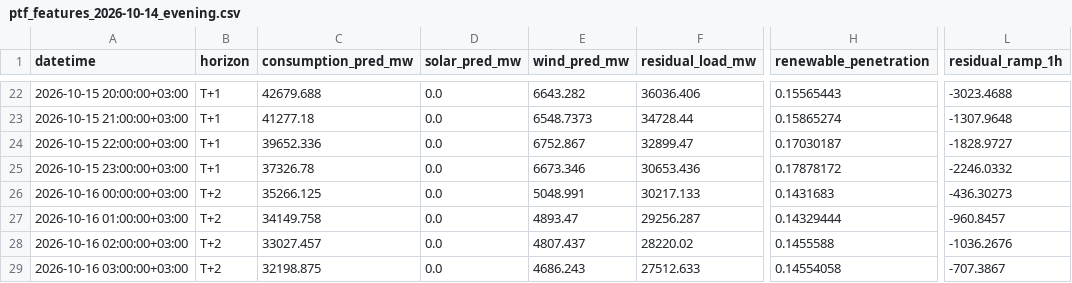
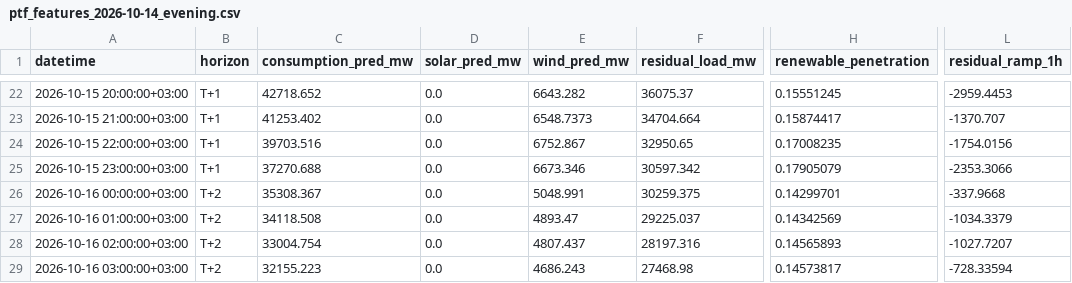
Before and after one commit to dattik12/turkiye-t2-daysahead, a CSV file: data/forecast/ptf_features/archive/ptf_features_2026-10-14_evening.csv, drawn as a sheet; only a part is shown, gaps mark what is left out; the diff covers the shown part only; the diff names each change by its address in the sheet, - before the commit and + after, or states it on an @@ line.

```diff
--- a/data/forecast/ptf_features/archive/ptf_features_2026-10-14_evening.csv
+++ b/data/forecast/ptf_features/archive/ptf_features_2026-10-14_evening.csv
-C22 (consumption_pred_mw): 42679.688
+C22 (consumption_pred_mw): 42718.652
-F22 (residual_load_mw): 36036.406
+F22 (residual_load_mw): 36075.37
-H22 (renewable_penetration): 0.15565443
+H22 (renewable_penetration): 0.15551245
-L22 (residual_ramp_1h): -3023.4688
+L22 (residual_ramp_1h): -2959.4453
-C23 (consumption_pred_mw): 41277.18
+C23 (consumption_pred_mw): 41253.402
-F23 (residual_load_mw): 34728.44
+F23 (residual_load_mw): 34704.664
-H23 (renewable_penetration): 0.15865274
+H23 (renewable_penetration): 0.15874417
-L23 (residual_ramp_1h): -1307.9648
+L23 (residual_ramp_1h): -1370.707
-C24 (consumption_pred_mw): 39652.336
+C24 (consumption_pred_mw): 39703.516
-F24 (residual_load_mw): 32899.47
+F24 (residual_load_mw): 32950.65
-H24 (renewable_penetration): 0.17030187
+H24 (renewable_penetration): 0.17008235
-L24 (residual_ramp_1h): -1828.9727
+L24 (residual_ramp_1h): -1754.0156
-C25 (consumption_pred_mw): 37326.78
+C25 (consumption_pred_mw): 37270.688
-F25 (residual_load_mw): 30653.436
+F25 (residual_load_mw): 30597.342
-H25 (renewable_penetration): 0.17878172
+H25 (renewable_penetration): 0.17905079
-L25 (residual_ramp_1h): -2246.0332
+L25 (residual_ramp_1h): -2353.3066
-C26 (consumption_pred_mw): 35266.125
+C26 (consumption_pred_mw): 35308.367
-F26 (residual_load_mw): 30217.133
+F26 (residual_load_mw): 30259.375
-H26 (renewable_penetration): 0.1431683
+H26 (renewable_penetration): 0.14299701
-L26 (residual_ramp_1h): -436.30273
+L26 (residual_ramp_1h): -337.9668
-C27 (consumption_pred_mw): 34149.758
+C27 (consumption_pred_mw): 34118.508
-F27 (residual_load_mw): 29256.287
+F27 (residual_load_mw): 29225.037
-H27 (renewable_penetration): 0.14329444
+H27 (renewable_penetration): 0.14342569
-L27 (residual_ramp_1h): -960.8457
+L27 (residual_ramp_1h): -1034.3379
-C28 (consumption_pred_mw): 33027.457
+C28 (consumption_pred_mw): 33004.754
-F28 (residual_load_mw): 28220.02
+F28 (residual_load_mw): 28197.316
-H28 (renewable_penetration): 0.1455588
+H28 (renewable_penetration): 0.14565893
-L28 (residual_ramp_1h): -1036.2676
+L28 (residual_ramp_1h): -1027.7207
-C29 (consumption_pred_mw): 32198.875
+C29 (consumption_pred_mw): 32155.223
-F29 (residual_load_mw): 27512.633
+F29 (residual_load_mw): 27468.98
-H29 (renewable_penetration): 0.14554058
+H29 (renewable_penetration): 0.14573817
-L29 (residual_ramp_1h): -707.3867
+L29 (residual_ramp_1h): -728.33594
```
Also changed, not shown: 148 edited cells elsewhere in this file, data/forecast/ptf_features/latest.csv, data/results/forecast_results.csv, 5 other files.
